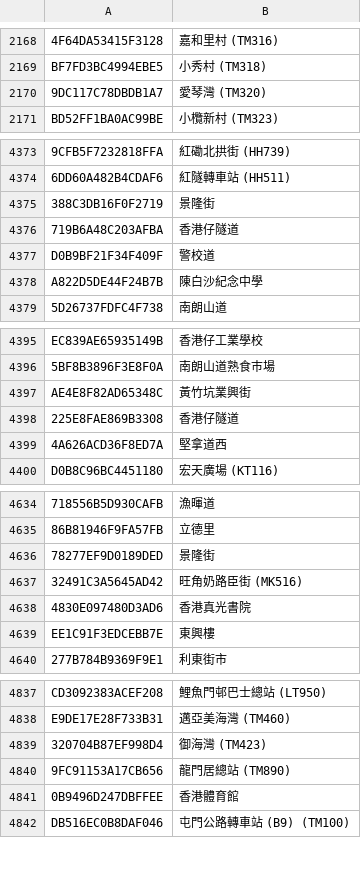
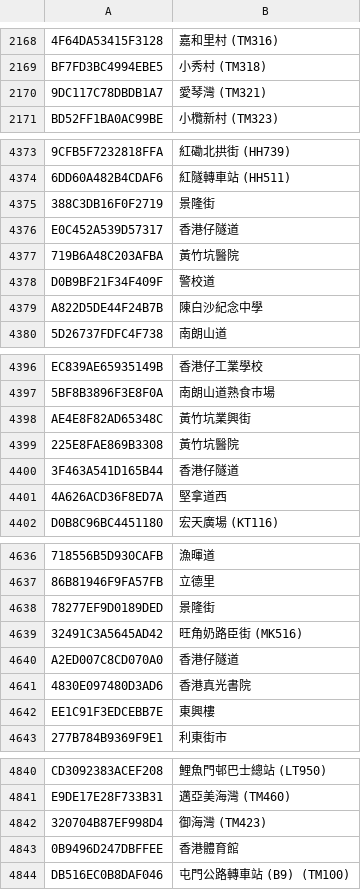
Before and after one commit to emils288/kmb-ctb-data, a CSV file: kmb_stop.csv, drawn as a sheet; only a part is shown, gaps mark what is left out; removed rows and columns are numbered as before the commit, all else as after; the diff covers the shown part only; the diff names each change by its address in the sheet, - before the commit and + after, or states it on an @@ line.

Commit message:
NAS Auto Sync: kmb_stop.csv

```diff
--- a/kmb_stop.csv
+++ b/kmb_stop.csv
-B2170: 愛琴灣 (TM320)
+B2170: 愛琴灣 (TM321)
+row 4376: E0C452A539D57317 | 香港仔隧道
-B4377: 香港仔隧道
+B4377: 黃竹坑醫院
-B4399: 香港仔隧道
+B4399: 黃竹坑醫院
+row 4400: 3F463A541D165B44 | 香港仔隧道
+row 4640: A2ED007C8CD070A0 | 香港仔隧道
-row 4840: 9FC91153A17CB656 | 龍門居總站 (TM890)
```
Also changed, not shown: 4 edited cells elsewhere in this file.
